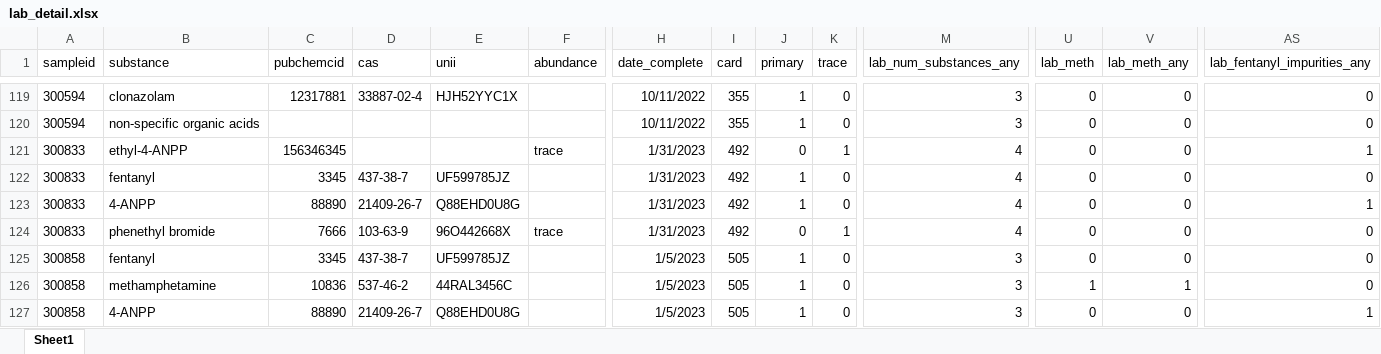
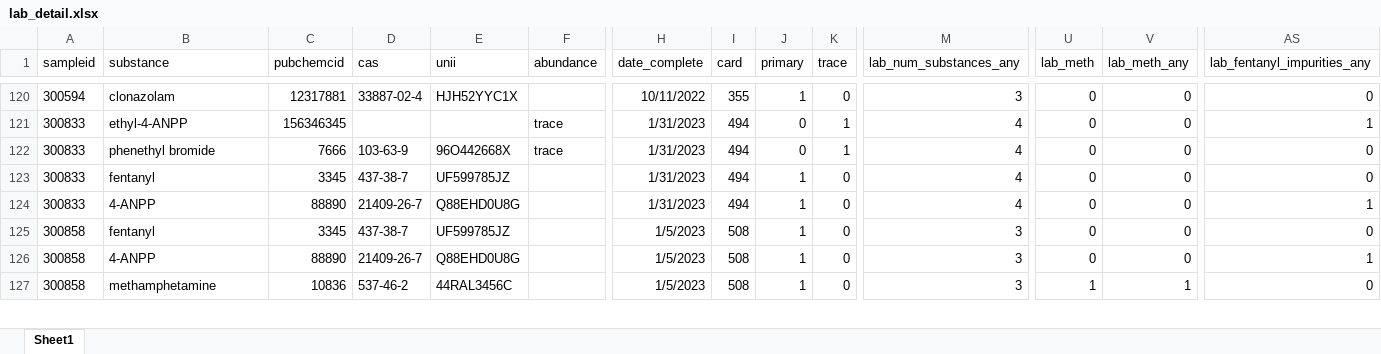
Before and after one commit to opioiddatalab/drugchecking, an Excel workbook: datasets/selfservice/hnc/lab_detail.xlsx, sheet Sheet1, drawn as a sheet; only a part is shown, gaps mark what is left out; values as stored, in another font and other column widths than the file's, no borders; removed rows and columns are numbered as before the commit, all else as after; rows hold the shown columns only; the diff covers the shown part only; the diff names each change by its address in the sheet, - before the commit and + after, or states it on an @@ line.

```diff
--- a/datasets/selfservice/hnc/lab_detail.xlsx (sheet Sheet1)
+++ b/datasets/selfservice/hnc/lab_detail.xlsx (sheet Sheet1)
-A121 (sampleid): 300594
+A121 (sampleid): 300833
-B121 (substance): non-specific organic acids
+B121 (substance): ethyl-4-ANPP
-C121 (pubchemcid): (empty)
+C121 (pubchemcid): 156346345
-F121 (abundance): (empty)
+F121 (abundance): trace
-H121 (date_complete): 10/11/2022
+H121 (date_complete): 1/31/2023
-I121 (card): 355
+I121 (card): 494
-J121 (primary): 1
+J121 (primary): 0
-K121 (trace): 0
+K121 (trace): 1
-M121 (lab_num_substances_any): 3
+M121 (lab_num_substances_any): 4
-AS121 (lab_fentanyl_impurities_any): 0
+AS121 (lab_fentanyl_impurities_any): 1
-B122 (substance): ethyl-4-ANPP
+B122 (substance): phenethyl bromide
-C122 (pubchemcid): 156346345
+C122 (pubchemcid): 7666
-D122 (cas): (empty)
+D122 (cas): 103-63-9
-E122 (unii): (empty)
+E122 (unii): 96O442668X
-I122:I124 (card): 492
+I122:I124 (card): 494
-AS122 (lab_fentanyl_impurities_any): 1
+AS122 (lab_fentanyl_impurities_any): 0
-row 124: 300833 | phenethyl bromide | 7666 | 103-63-9 | 96O442668X | trace | 1/31/2023 | 492 | 0 | 1 | 4 | 0 | 0 | 0
-I125:I127 (card): 505
+I125:I127 (card): 508
-B126 (substance): methamphetamine
+B126 (substance): 4-ANPP
-C126 (pubchemcid): 10836
+C126 (pubchemcid): 88890
-D126 (cas): 537-46-2
+D126 (cas): 21409-26-7
-E126 (unii): 44RAL3456C
+E126 (unii): Q88EHD0U8G
-U126 (lab_meth): 1
+U126 (lab_meth): 0
-V126 (lab_meth_any): 1
+V126 (lab_meth_any): 0
-AS126 (lab_fentanyl_impurities_any): 0
+AS126 (lab_fentanyl_impurities_any): 1
-B127 (substance): 4-ANPP
+B127 (substance): methamphetamine
-C127 (pubchemcid): 88890
+C127 (pubchemcid): 10836
-D127 (cas): 21409-26-7
+D127 (cas): 537-46-2
-E127 (unii): Q88EHD0U8G
+E127 (unii): 44RAL3456C
-U127 (lab_meth): 0
+U127 (lab_meth): 1
-V127 (lab_meth_any): 0
+V127 (lab_meth_any): 1
-AS127 (lab_fentanyl_impurities_any): 1
+AS127 (lab_fentanyl_impurities_any): 0
```
Also changed, not shown: 1 added row, 55 moved rows and 72 edited cells elsewhere in this sheet, datasets/lab_detail.xlsx, datasets/labservice/unc_gcms.xlsx, 41 other files.
